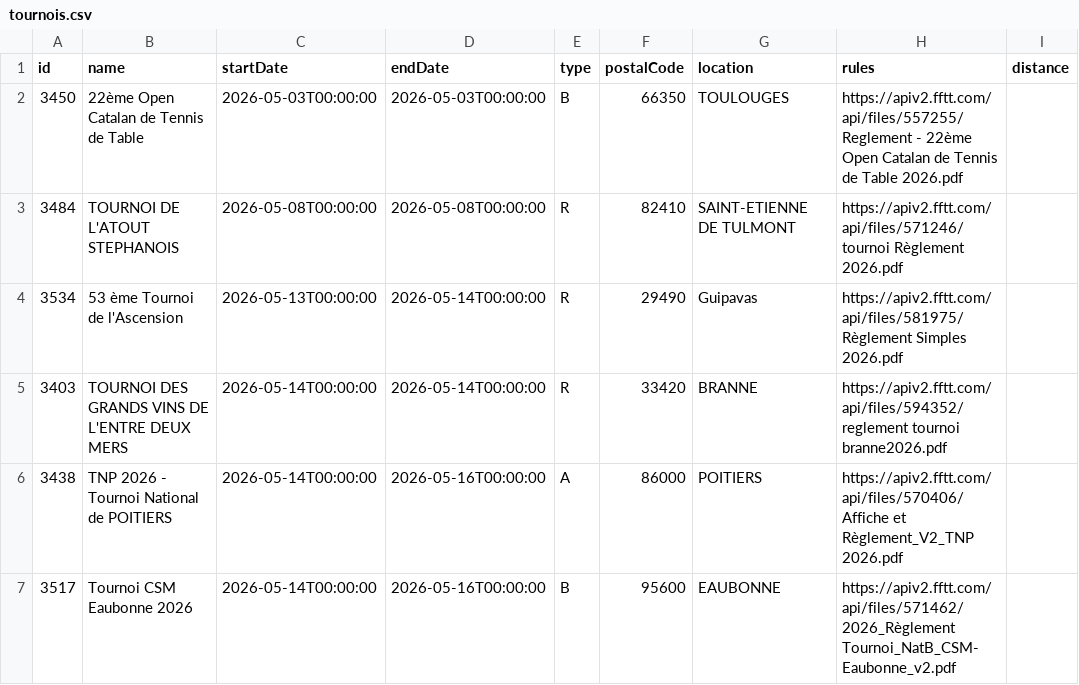
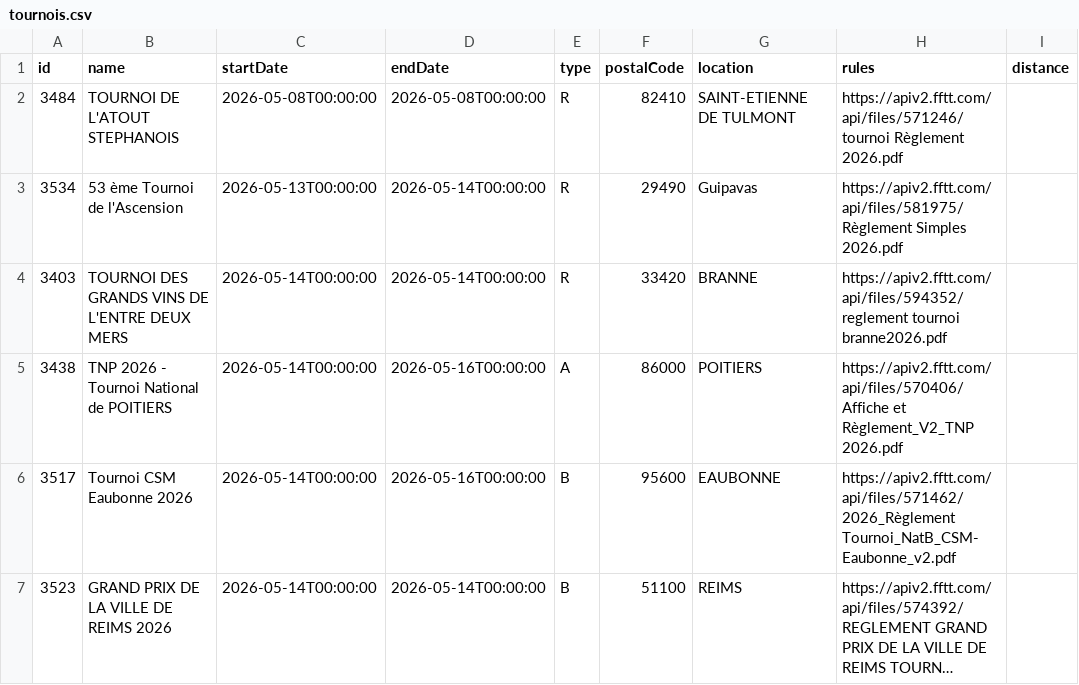
Before and after one commit to dcuenot/scrape_tournaments, a CSV file: csv/tournois.csv, drawn as a sheet; only a part is shown; the shorter side is filled out with more unchanged rows; long unchanged cells end in ….

```diff
--- a/csv/tournois.csv
+++ b/csv/tournois.csv
@@ -1,3 +1,2 @@
 id,name,startDate,endDate,type,postalCode,location,rules,distance
-3450,22ème Open Catalan de Tennis de Table,2026-05-03T00:00:00,2026-05-03T00:00:00,B,66350,TOULOUGES,https://apiv2.fftt.com/api/files/557255/Reglement - 22ème Open Catalan de Tennis de Table 2026.pdf,
 3484,TOURNOI DE L'ATOUT STEPHANOIS,2026-05-08T00:00:00,2026-05-08T00:00:00,R,82410,SAINT-ETIENNE DE TULMONT,https://apiv2.fftt.com/api/files/571246/tournoi Règlement  2026.pdf,
```
